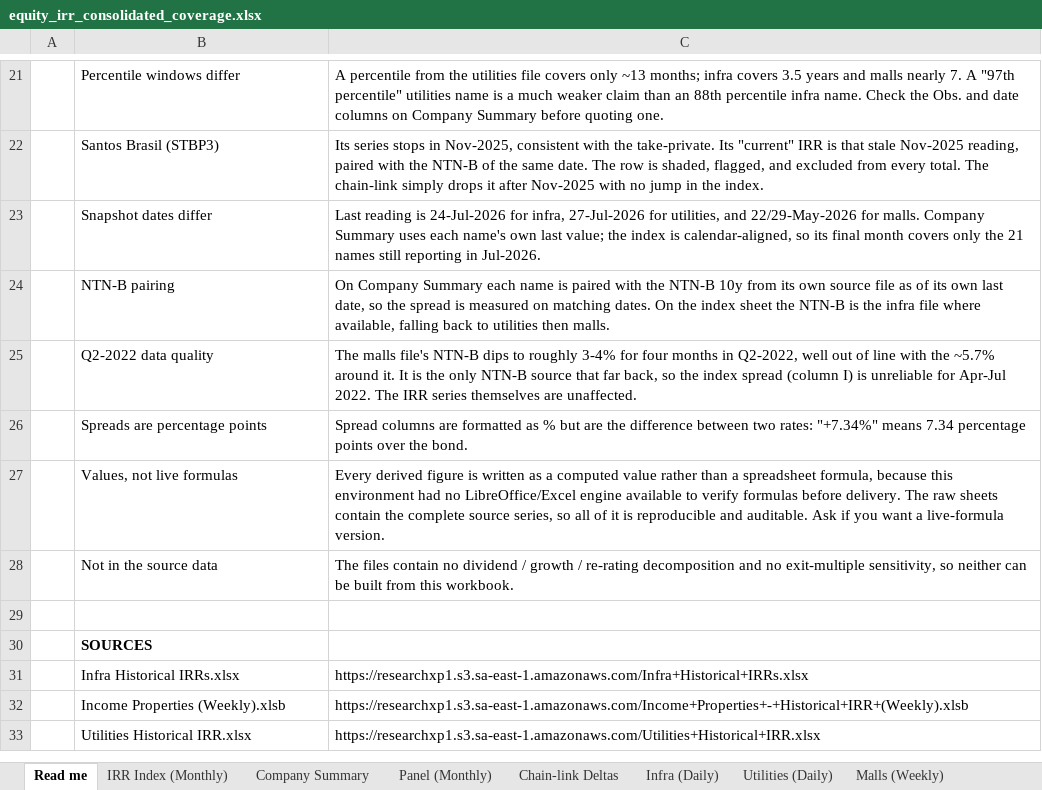
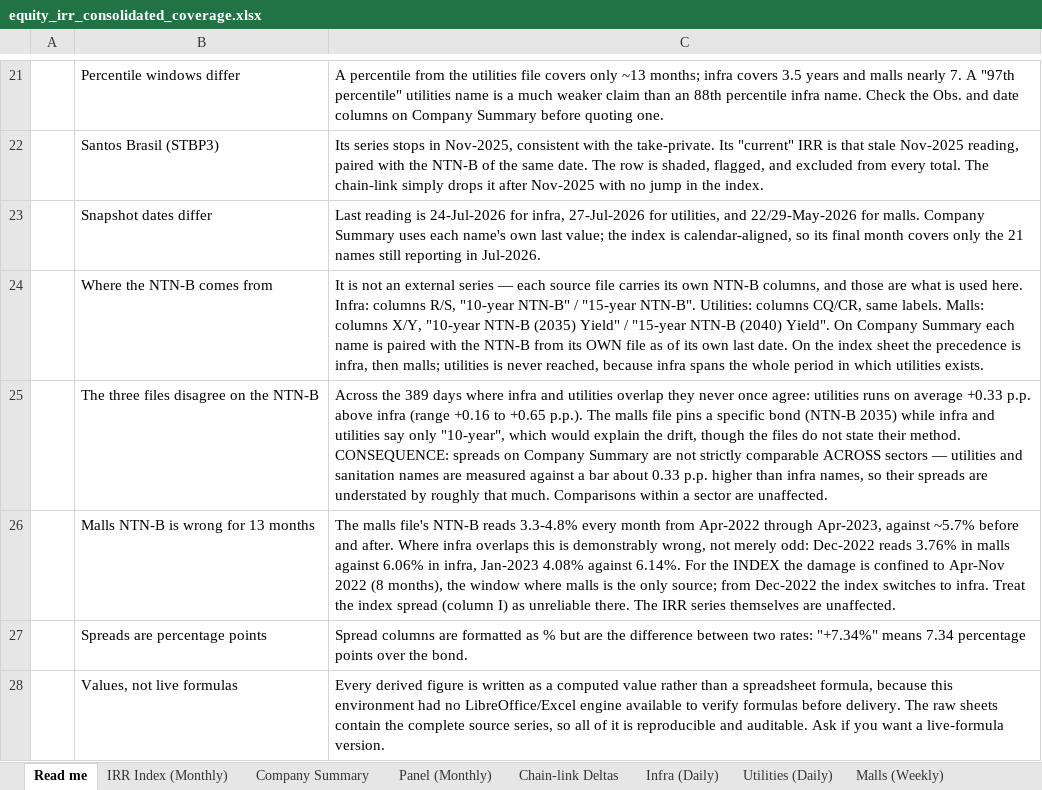
Before and after one commit to CaioLSouza/datasets, an Excel workbook: brazil/equity_irr/equity_irr_consolidated_coverage.xlsx, sheet Read me, drawn as a sheet; only a part is shown, gaps mark what is left out; the shorter side is filled out with more unchanged rows; values as stored, in another font and other column widths than the file's, no borders; removed rows and columns are numbered as before the commit, all else as after; the diff names each change by its address in the sheet, - before the commit and + after, or states it on an @@ line.

```diff
--- a/brazil/equity_irr/equity_irr_consolidated_coverage.xlsx (sheet Read me)
+++ b/brazil/equity_irr/equity_irr_consolidated_coverage.xlsx (sheet Read me)
-row 24:  | NTN-B pairing | On Company Summary each name is paired with the NTN-B 10y from its own source file as of its own last date, so the spread is measured on matching dates. On the index sheet the NTN-B is the infra file where available, falling back to utilities then malls.
-row 25:  | Q2-2022 data quality | The malls file's NTN-B dips to roughly 3-4% for four months in Q2-2022, well out of line with the ~5.7% around it. It is the only NTN-B source that far back, so the index spread (column I) is unreliable for Apr-Jul 2022. The IRR series themselves are unaffected.
+row 24:  | Where the NTN-B comes from | It is not an external series — each source file carries its own NTN-B columns, and those are what is used here. Infra: columns R/S, "10-year NTN-B" / "15-year NTN-B". Utilities: columns CQ/CR, same labels. Malls: columns X/Y, "10-year NTN-B (2035) Yield" / "15-year NTN-B (2040) Yield". On Company Summary each name is paired with the NTN-B from its OWN file as of its own last date. On the index sheet the precedence is infra, then malls; utilities is never reached, because infra spans the whole period in which utilities exists.
+row 25:  | The three files disagree on the NTN-B | Across the 389 days where infra and utilities overlap they never once agree: utilities runs on average +0.33 p.p. above infra (range +0.16 to +0.65 p.p.). The malls file pins a specific bond (NTN-B 2035) while infra and utilities say only "10-year", which would explain the drift, though the files do not state their method. CONSEQUENCE: spreads on Company Summary are not strictly comparable ACROSS sectors — utilities and sanitation names are measured against a bar about 0.33 p.p. higher than infra names, so their spreads are understated by roughly that much. Comparisons within a sector are unaffected.
+row 26:  | Malls NTN-B is wrong for 13 months | The malls file's NTN-B reads 3.3-4.8% every month from Apr-2022 through Apr-2023, against ~5.7% before and after. Where infra overlaps this is demonstrably wrong, not merely odd: Dec-2022 reads 3.76% in malls against 6.06% in infra, Jan-2023 4.08% against 6.14%. For the INDEX the damage is confined to Apr-Nov 2022 (8 months), the window where malls is the only source; from Dec-2022 the index switches to infra. Treat the index spread (column I) as unreliable there. The IRR series themselves are unaffected.
```
Also changed, not shown: 1 other file.
